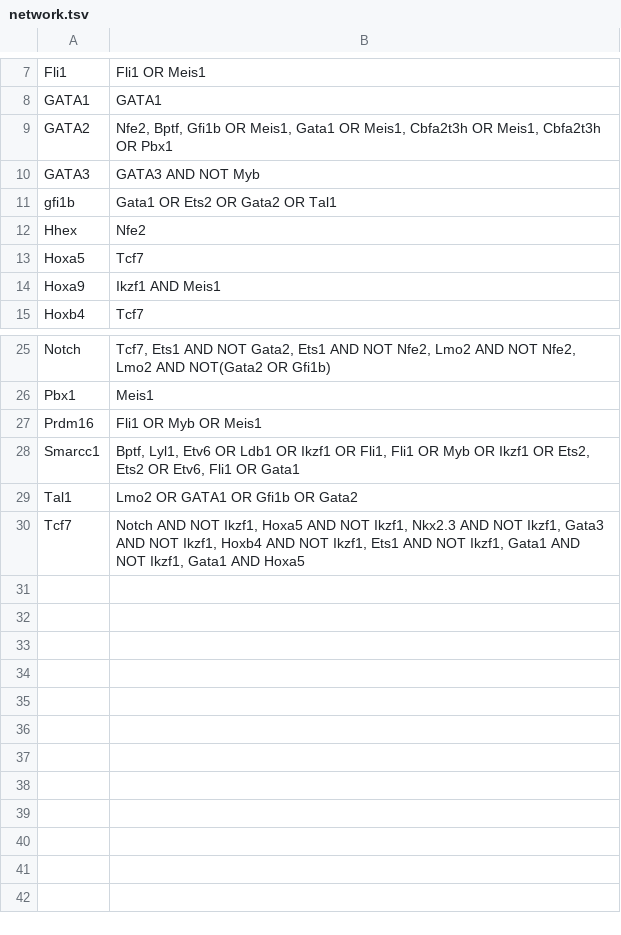
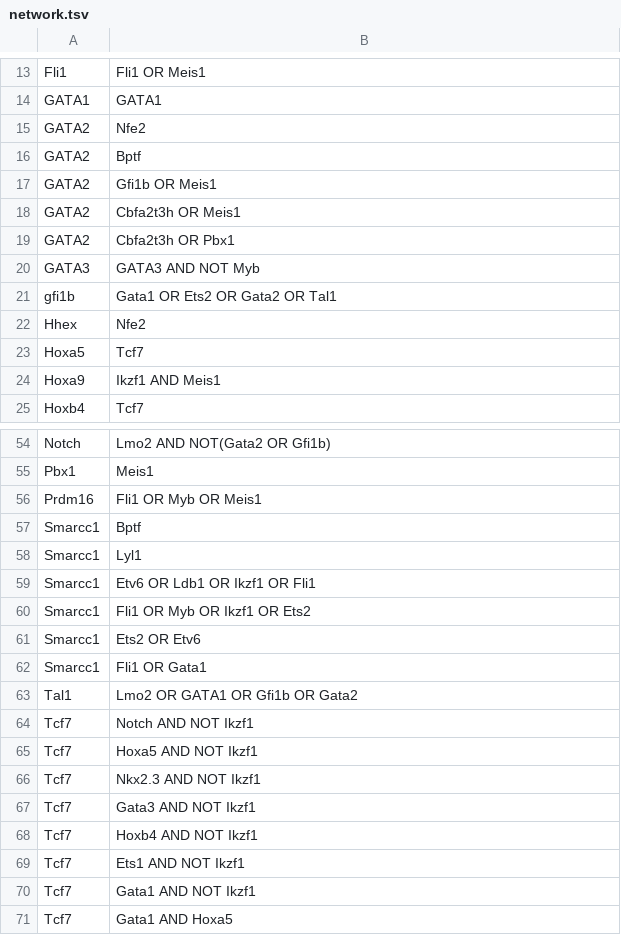
Before and after one commit to PriceLab/TrenaProjectErythropoiesis, a TSV file: misc/haneyNetwork/network.tsv, drawn as a sheet; only a part is shown, gaps mark what is left out; addresses are those after the commit; the diff covers the shown part only; the diff names each change by its address in the sheet, - before the commit and + after, or states it on an @@ line.

Commit message:
gata2 with multiScore

```diff
--- a/misc/haneyNetwork/network.tsv
+++ b/misc/haneyNetwork/network.tsv
+row 15: GATA2 | Nfe2
+row 16: GATA2 | Bptf
+row 17: GATA2 | Gfi1b OR Meis1
-B18: Nfe2, Bptf, Gfi1b OR Meis1, Gata1 OR Meis1, Cbfa2t3h OR Meis1, Cbfa2t3h OR Pbx1
+B18: Cbfa2t3h OR Meis1
+row 19: GATA2 | Cbfa2t3h OR Pbx1
-B54: Tcf7, Ets1 AND NOT Gata2, Ets1 AND NOT Nfe2, Lmo2 AND NOT Nfe2, Lmo2 AND…
+B54: Lmo2 AND…
+row 57: Smarcc1 | Bptf
+row 58: Smarcc1 | Lyl1
-B59: Bptf, Lyl1, Etv6 OR Ldb1 OR Ikzf1 OR Fli1, Fli1 OR Myb OR Ikzf1 OR Ets2, Ets2 OR Etv6, Fli1 OR Gata1
+B59: Etv6 OR Ldb1 OR Ikzf1 OR Fli1
+row 60: Smarcc1 | Fli1 OR Myb OR Ikzf1 OR Ets2
+row 61: Smarcc1 | Ets2 OR Etv6
+row 62: Smarcc1 | Fli1 OR Gata1
+row 64: Tcf7 | Notch AND NOT Ikzf1
+row 65: Tcf7 | Hoxa5 AND NOT Ikzf1
-B66: Notch AND NOT Ikzf1, Hoxa5 AND NOT Ikzf1, Nkx2.3 AND NOT Ikzf1, Gata3 AND NOT Ikzf1, Hoxb4 AND NOT Ikzf1, Ets1 AND NOT Ikzf1, Gata1 AND NOT Ikzf1, Gata1 AND Hoxa5
+B66: Nkx2.3 AND NOT Ikzf1
+row 67: Tcf7 | Gata3 AND NOT Ikzf1
+row 68: Tcf7 | Hoxb4 AND NOT Ikzf1
+row 69: Tcf7 | Ets1 AND NOT Ikzf1
+row 70: Tcf7 | Gata1 AND NOT Ikzf1
+row 71: Tcf7 | Gata1 AND Hoxa5
```
Also changed, not shown: 25 added rows and 7 edited cells elsewhere in this file, 7 other files.
